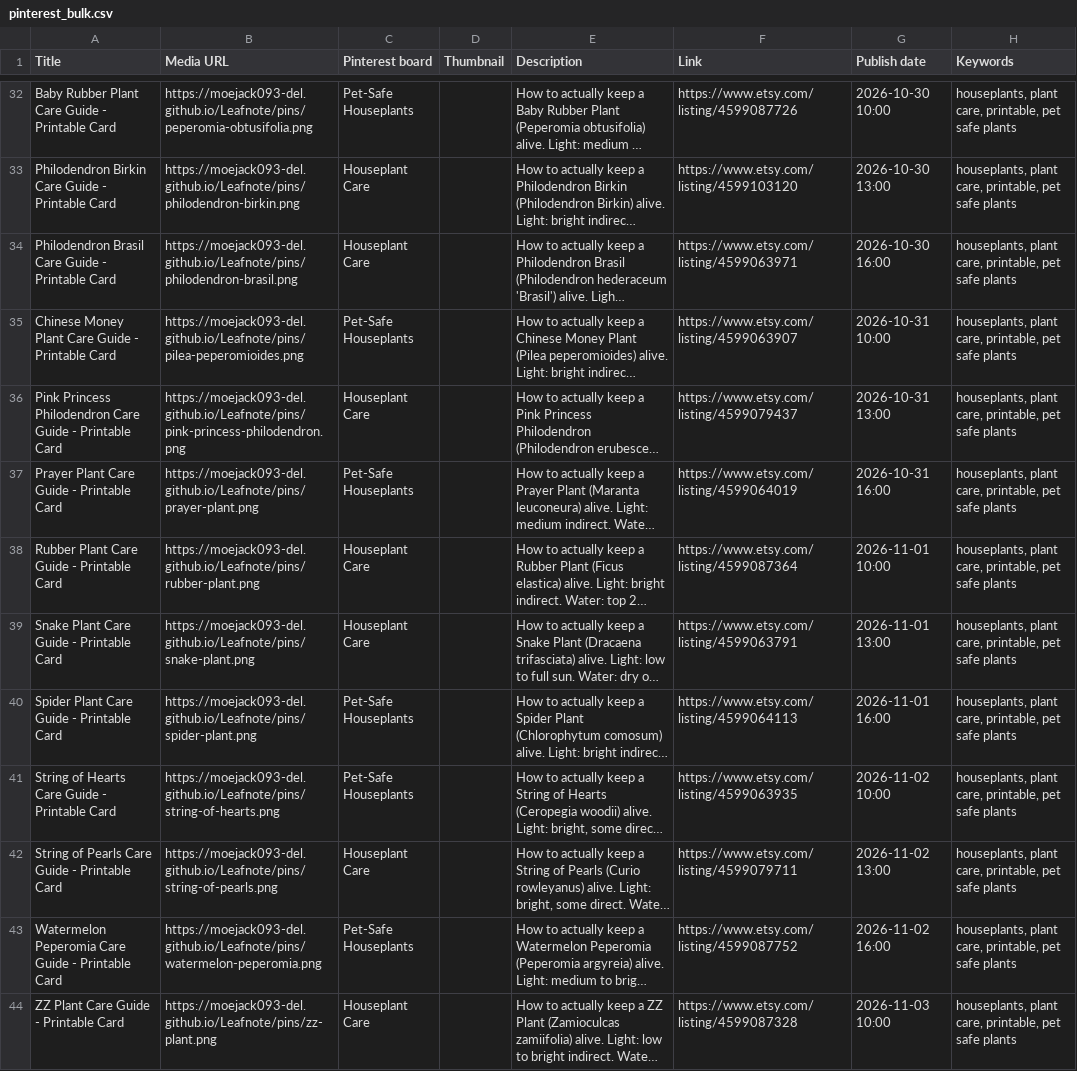
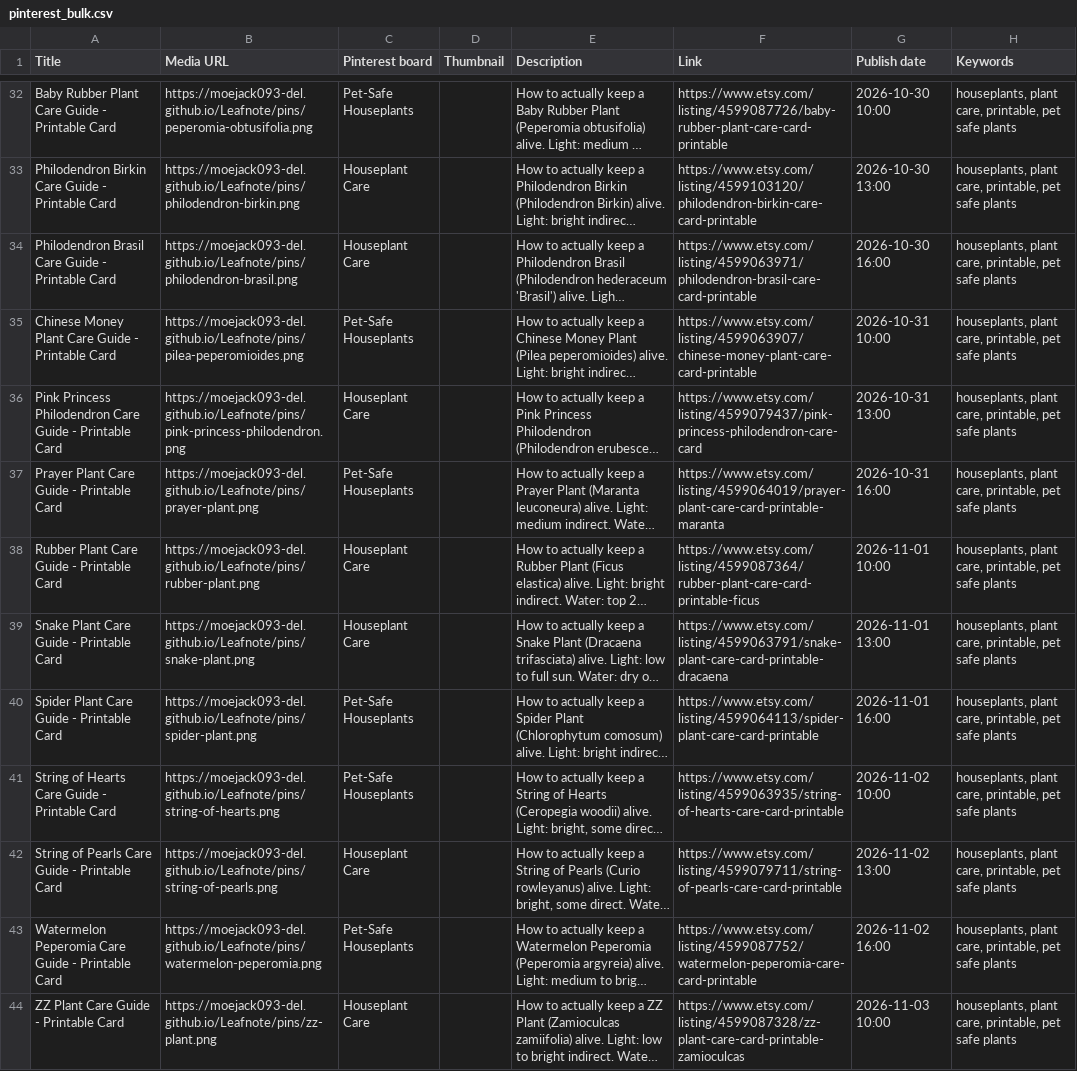
Before and after one commit to moejack093-del/Leafnote, a CSV file: pinterest_bulk.csv, drawn as a sheet; only a part is shown, gaps mark what is left out; long unchanged cells end in …; the diff covers the shown part only; the diff names each change by its address in the sheet, - before the commit and + after, or states it on an @@ line.

```diff
--- a/pinterest_bulk.csv
+++ b/pinterest_bulk.csv
-F32 (Link): https://www.etsy.com/listing/4599087726
+F32 (Link): https://www.etsy.com/listing/4599087726/baby-rubber-plant-care-card-printable
-F33 (Link): https://www.etsy.com/listing/4599103120
+F33 (Link): https://www.etsy.com/listing/4599103120/philodendron-birkin-care-card-printable
-F34 (Link): https://www.etsy.com/listing/4599063971
+F34 (Link): https://www.etsy.com/listing/4599063971/philodendron-brasil-care-card-printable
-F35 (Link): https://www.etsy.com/listing/4599063907
+F35 (Link): https://www.etsy.com/listing/4599063907/chinese-money-plant-care-card-printable
-F36 (Link): https://www.etsy.com/listing/4599079437
+F36 (Link): https://www.etsy.com/listing/4599079437/pink-princess-philodendron-care-card
-F37 (Link): https://www.etsy.com/listing/4599064019
+F37 (Link): https://www.etsy.com/listing/4599064019/prayer-plant-care-card-printable-maranta
-F38 (Link): https://www.etsy.com/listing/4599087364
+F38 (Link): https://www.etsy.com/listing/4599087364/rubber-plant-care-card-printable-ficus
-F39 (Link): https://www.etsy.com/listing/4599063791
+F39 (Link): https://www.etsy.com/listing/4599063791/snake-plant-care-card-printable-dracaena
-F40 (Link): https://www.etsy.com/listing/4599064113
+F40 (Link): https://www.etsy.com/listing/4599064113/spider-plant-care-card-printable
-F41 (Link): https://www.etsy.com/listing/4599063935
+F41 (Link): https://www.etsy.com/listing/4599063935/string-of-hearts-care-card-printable
-F42 (Link): https://www.etsy.com/listing/4599079711
+F42 (Link): https://www.etsy.com/listing/4599079711/string-of-pearls-care-card-printable
-F43 (Link): https://www.etsy.com/listing/4599087752
+F43 (Link): https://www.etsy.com/listing/4599087752/watermelon-peperomia-care-card-printable
-F44 (Link): https://www.etsy.com/listing/4599087328
+F44 (Link): https://www.etsy.com/listing/4599087328/zz-plant-care-card-printable-zamioculcas
```
Also changed, not shown: 27 edited cells elsewhere in this file, 12 other files.
